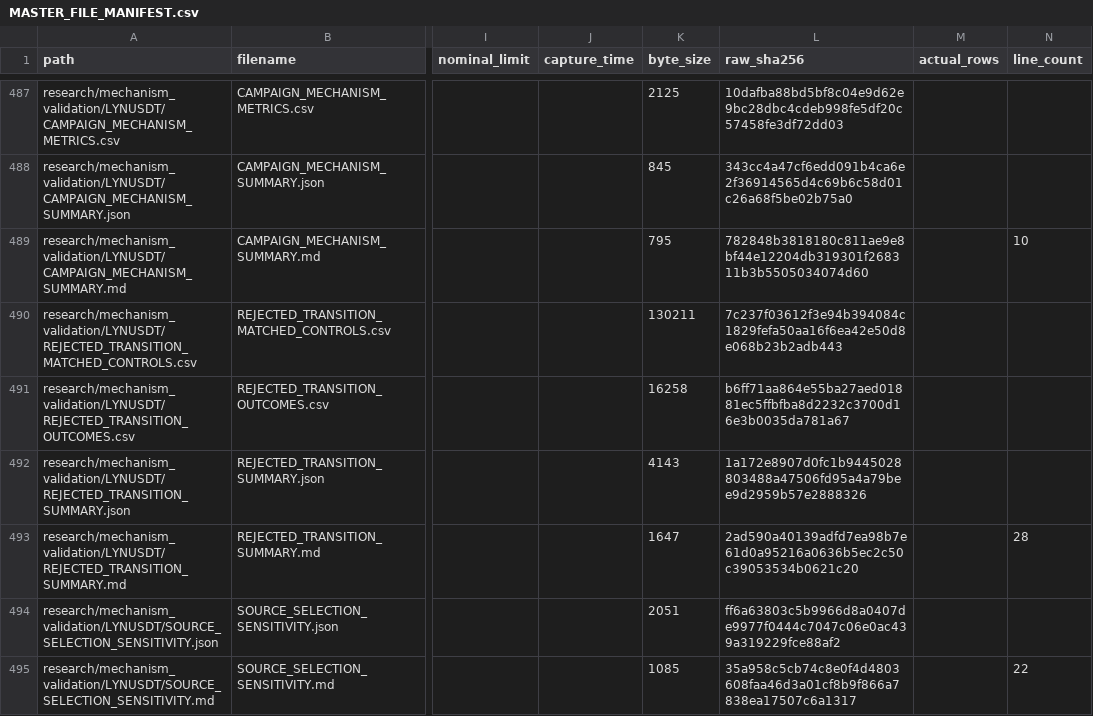
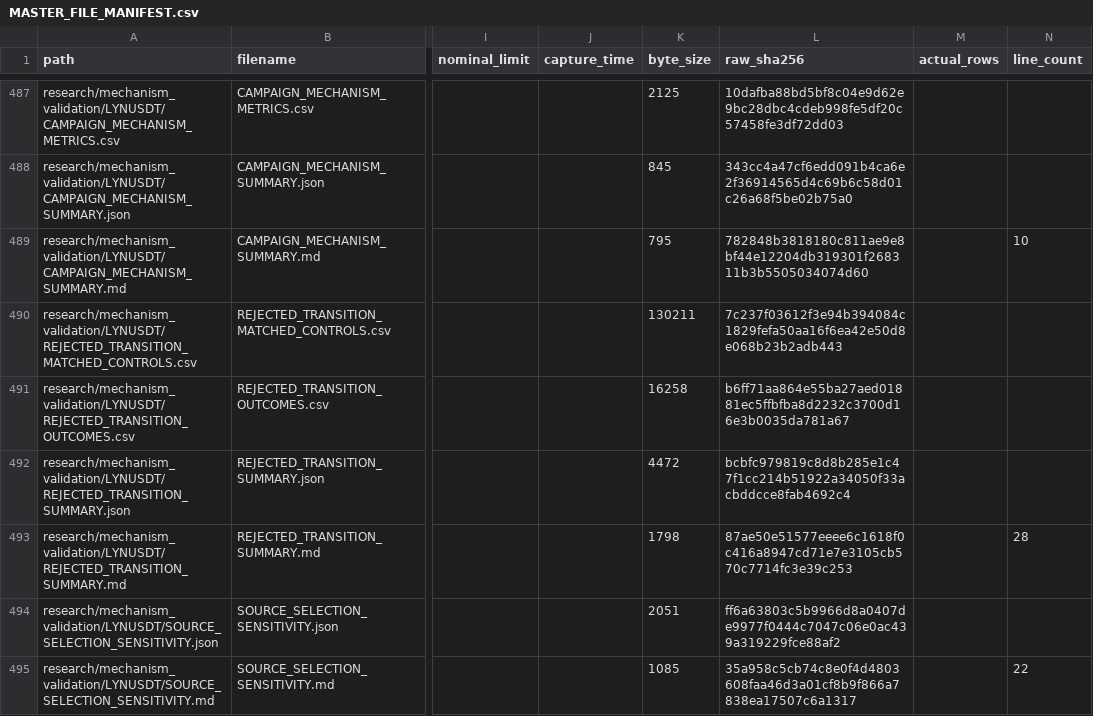
Before and after one commit to alaa35612-hub/Can, a CSV file: research/inventory/generated/MASTER_FILE_MANIFEST.csv, drawn as a sheet; only a part is shown, gaps mark what is left out; the diff covers the shown part only; the diff names each change by its address in the sheet, - before the commit and + after, or states it on an @@ line.

```diff
--- a/research/inventory/generated/MASTER_FILE_MANIFEST.csv
+++ b/research/inventory/generated/MASTER_FILE_MANIFEST.csv
-K492 (byte_size): 4143
+K492 (byte_size): 4472
-L492 (raw_sha256): 1a172e8907d0fc1b9445028803488a47506fd95a4a79bee9d2959b57e2888326
+L492 (raw_sha256): bcbfc979819c8d8b285e1c47f1cc214b51922a34050f33acbddcce8fab4692c4
-K493 (byte_size): 1647
+K493 (byte_size): 1798
-L493 (raw_sha256): 2ad590a40139adfd7ea98b7e61d0a95216a0636b5ec2c50c39053534b0621c20
+L493 (raw_sha256): 87ae50e51577eeee6c1618f0c416a8947cd71e7e3105cb570c7714fc3e39c253
```
Also changed, not shown: 23 edited cells elsewhere in this file, 2 other files.
